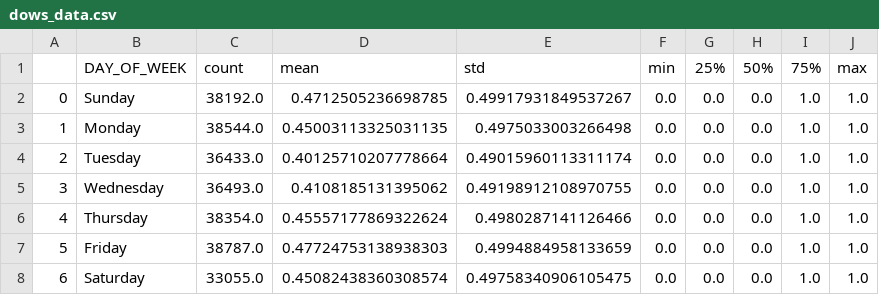
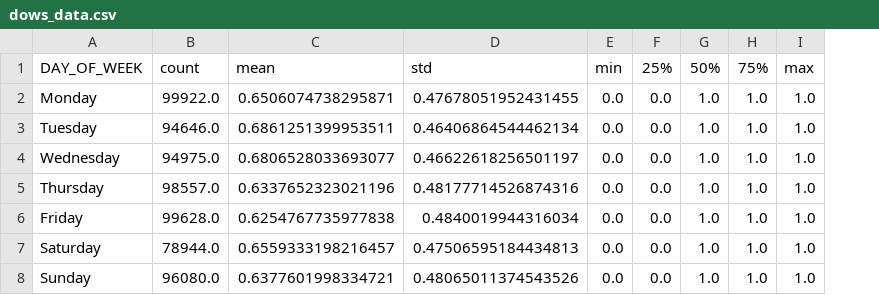
Before and after one commit to mbeirne11/MCI_Flight_Analysis, a CSV file: Resources/dows_data.csv, drawn as a sheet; removed rows and columns are numbered as before the commit, all else as after; the diff names each change by its address in the sheet, - before the commit and + after, or states it on an @@ line.

```diff
--- a/Resources/dows_data.csv
+++ b/Resources/dows_data.csv
-column A, rows 3-8: 1 | 2 | 3 | 4 | 5 | 6
-column C, row 1: count; rows 3-8: 38544.0 | 36433.0 | 36493.0 | 38354.0 | 38787.0 | 33055.0
-column D, row 1: mean; rows 3-8: 0.45003113325031135 | 0.40125710207778664 | 0.4108185131395062 | 0.45557177869322624 | 0.47724753138938303 | 0.45082438360308574
-column E, row 1: std; rows 3-8: 0.4975033003266498 | 0.49015960113311174 | 0.49198912108970755 | 0.4980287141126466 | 0.4994884958133659 | 0.49758340906105475
+column B, rows 1-7: count | 99922.0 | 94646.0 | 94975.0 | 98557.0 | 99628.0 | 78944.0
+column C, rows 1-7: mean | 0.6506074738295871 | 0.6861251399953511 | 0.6806528033693077 | 0.6337652323021196 | 0.6254767735977838 | 0.6559333198216457
+column D, rows 1-7: std | 0.47678051952431455 | 0.46406864544462134 | 0.46622618256501197 | 0.48177714526874316 | 0.4840019944316034 | 0.47506595184434813
-column H, row 1: 50%; rows 3-8: all 0.0
+column G, rows 1-7: 50% | 1.0 | 1.0 | 1.0 | 1.0 | 1.0 | 1.0
@@ row 2 moved to row 8: Sunday @@
```
Also changed, not shown: Resources/months_data.csv, Resources/years_data.csv, 3 other files.
